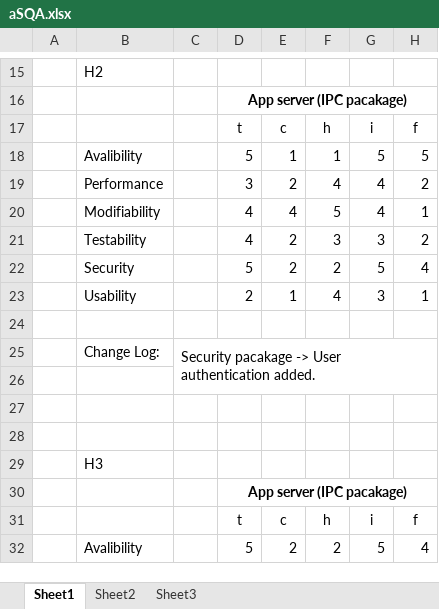
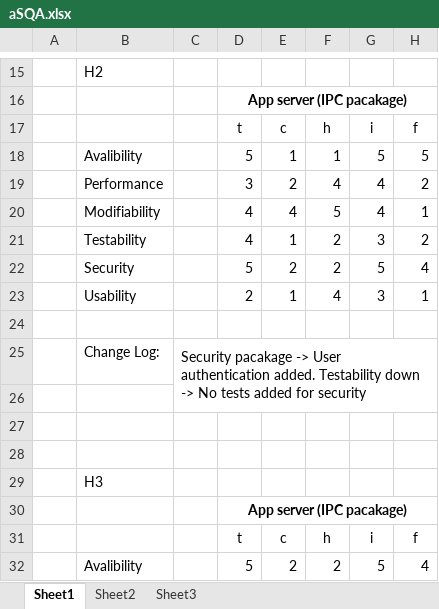
Before and after one commit to ahpoder/masterofit2009, an Excel workbook: SAiP/Module2/H5CloudArchitectualEvaluation/part2/aSQA.xlsx, sheet Sheet1, drawn as a sheet; only a part is shown, gaps mark what is left out; values as stored, in another font and other column widths than the file's, no borders; conditional formats not drawn; the diff names each change by its address in the sheet, - before the commit and + after, or states it on an @@ line.

```diff
--- a/SAiP/Module2/H5CloudArchitectualEvaluation/part2/aSQA.xlsx (sheet Sheet1)
+++ b/SAiP/Module2/H5CloudArchitectualEvaluation/part2/aSQA.xlsx (sheet Sheet1)
-E21: 2
+E21: 1
-F21: 3
+F21: 2
-C25: …authentication added.
+C25: …authentication added. Testability down -> No tests added for security
```
Also changed, not shown: 1 other file.
